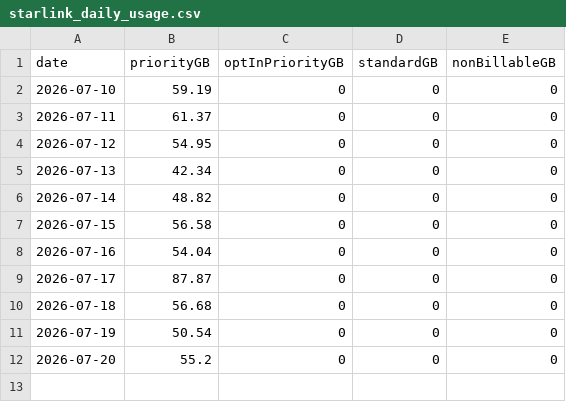
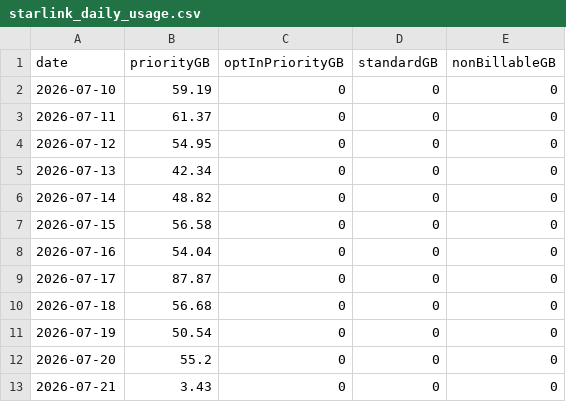
Before and after one commit to huntercole25/SciStarlinkDashboard, a CSV file: starlink_daily_usage.csv, drawn as a sheet.

```diff
--- a/starlink_daily_usage.csv
+++ b/starlink_daily_usage.csv
@@ -12 +12,2 @@ date,priorityGB,optInPriorityGB,standardGB,nonBillableGB
 2026-07-20,55.2,0,0,0
+2026-07-21,3.43,0,0,0
```
Also changed, not shown: 1 other file.
